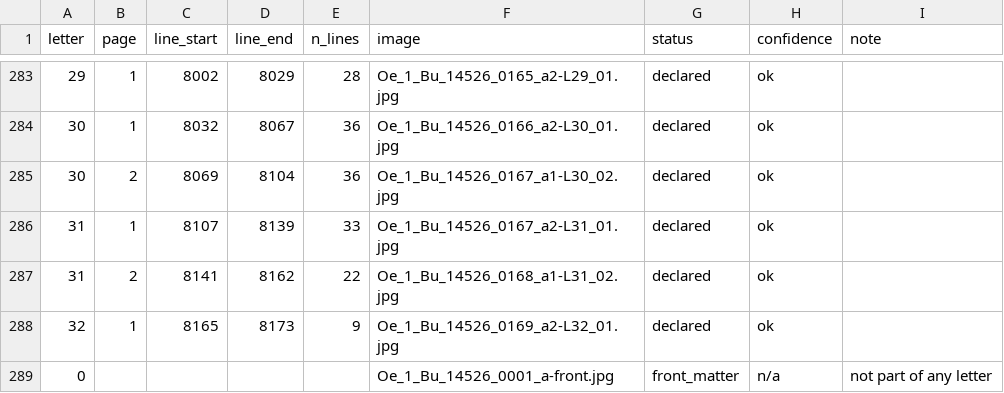
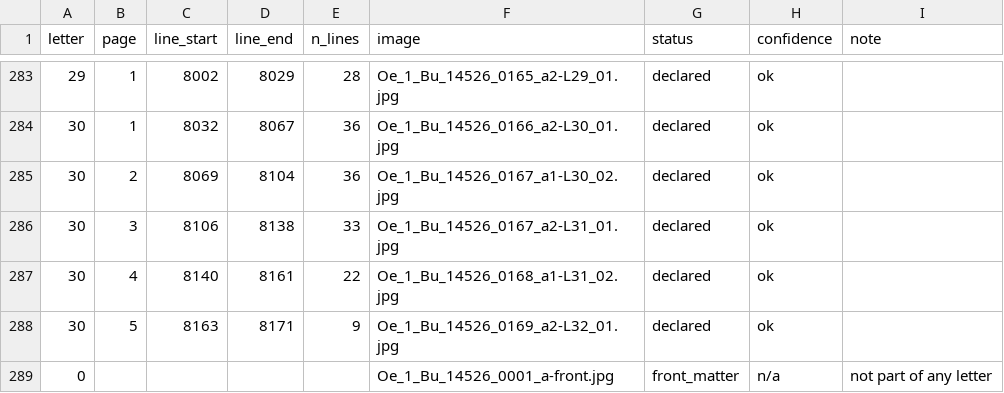
Before and after one commit to takaji10/triebenfeld-letters, a CSV file: units/oe1bu14526/page_scan_map.csv, drawn as a sheet; only a part is shown, gaps mark what is left out.

```diff
--- a/units/oe1bu14526/page_scan_map.csv
+++ b/units/oe1bu14526/page_scan_map.csv
@@ -285,5 +285,5 @@
 30,2,8069,8104,36,Oe_1_Bu_14526_0167_a1-L30_02.jpg,declared,ok,
-31,1,8107,8139,33,Oe_1_Bu_14526_0167_a2-L31_01.jpg,declared,ok,
-31,2,8141,8162,22,Oe_1_Bu_14526_0168_a1-L31_02.jpg,declared,ok,
-32,1,8165,8173,9,Oe_1_Bu_14526_0169_a2-L32_01.jpg,declared,ok,
+30,3,8106,8138,33,Oe_1_Bu_14526_0167_a2-L31_01.jpg,declared,ok,
+30,4,8140,8161,22,Oe_1_Bu_14526_0168_a1-L31_02.jpg,declared,ok,
+30,5,8163,8171,9,Oe_1_Bu_14526_0169_a2-L32_01.jpg,declared,ok,
 0,,,,,Oe_1_Bu_14526_0001_a-front.jpg,front_matter,n/a,not part of any letter
```
Also changed, not shown: corpus/units/oe1bu14526/letters.csv, corpus/units/oe1bu14526/pages.csv, 37 other files.
